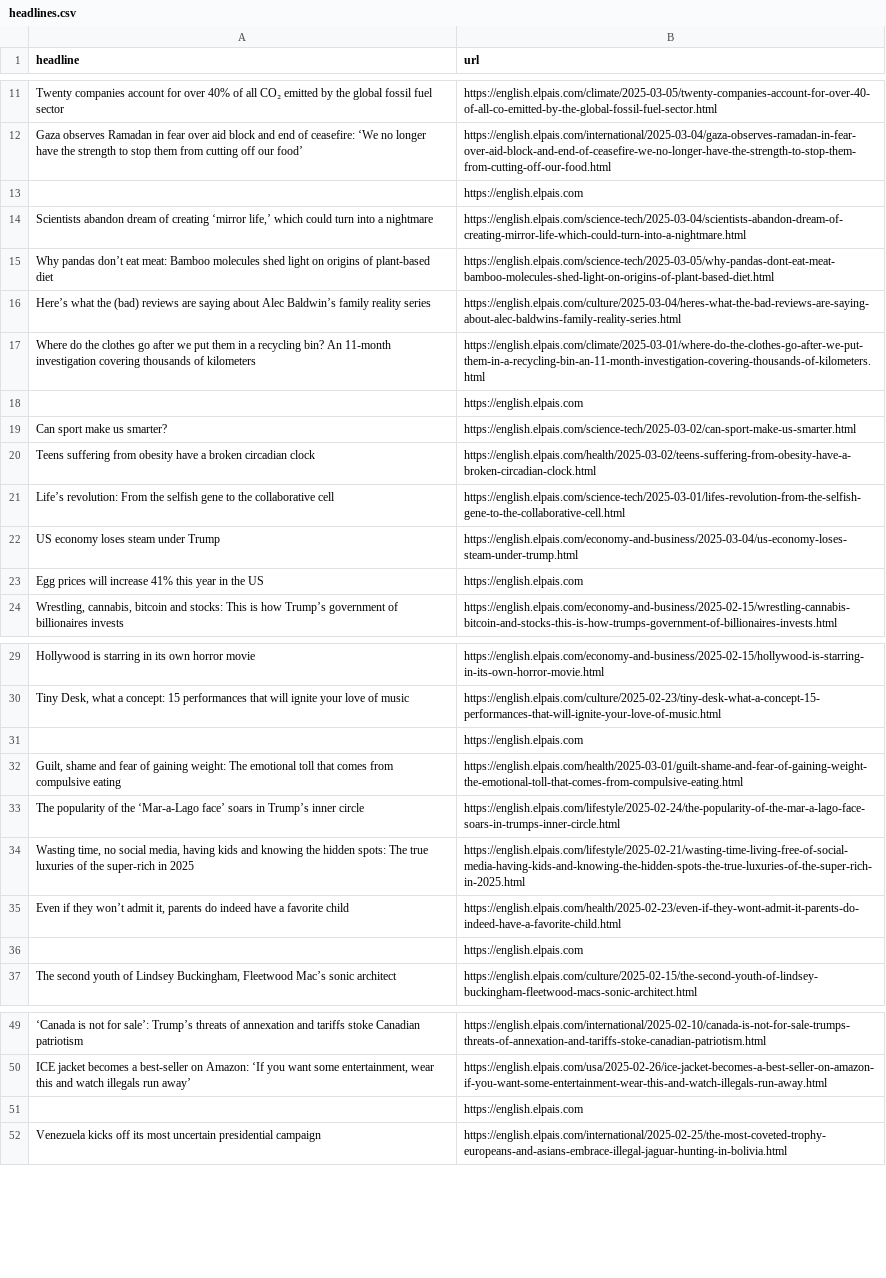
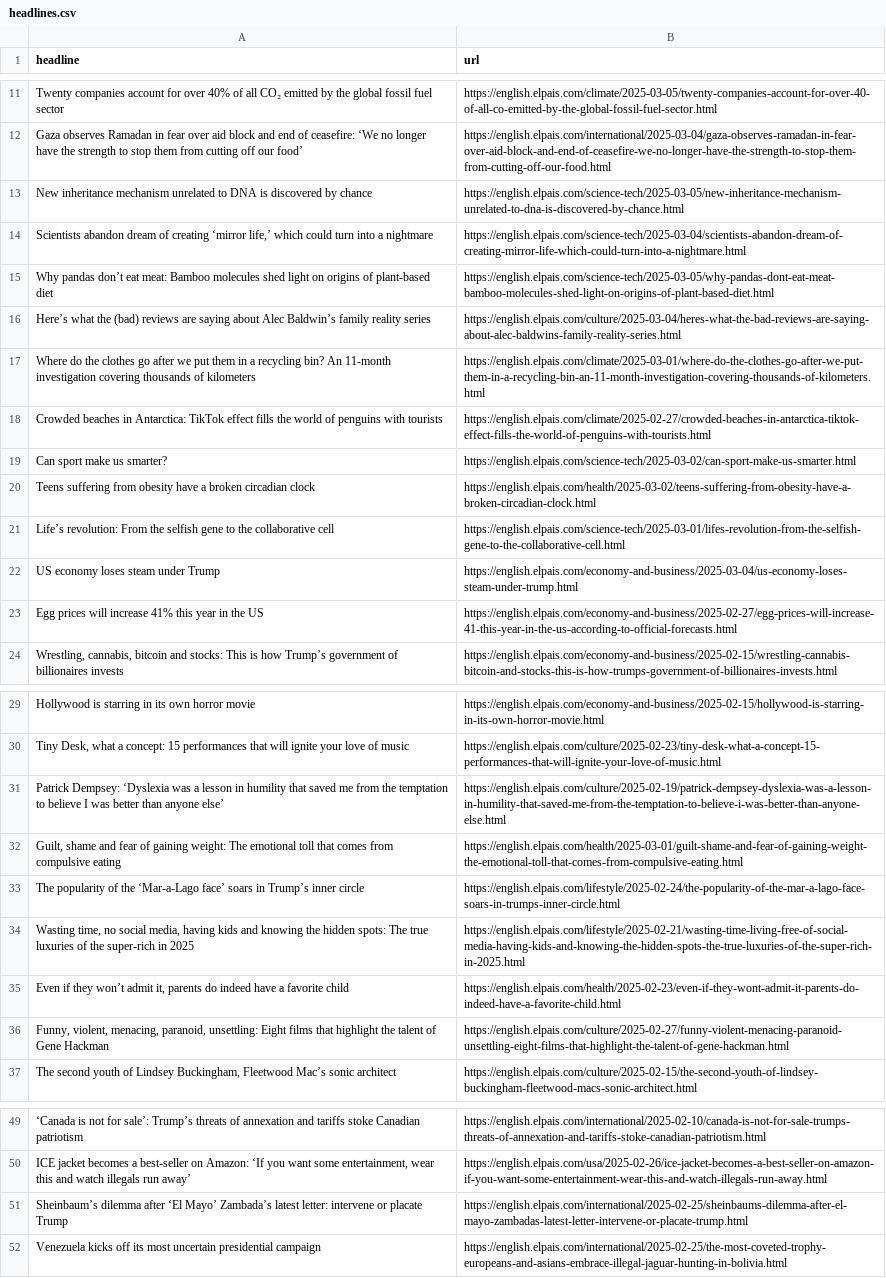
Before and after one commit to anaemepe/autoscrapper-elpais, a CSV file: headlines.csv, drawn as a sheet; only a part is shown, gaps mark what is left out; removed rows and columns are numbered as before the commit, all else as after; the diff names each change by its address in the sheet, - before the commit and + after, or states it on an @@ line.

```diff
--- a/headlines.csv
+++ b/headlines.csv
-row 13:  | https://english.elpais.com
+row 13: New inheritance mechanism unrelated to DNA is discovered by chance | https://english.elpais.com/science-tech/2025-03-05/new-inheritance-mechanism-unrelated-to-dna-is-discovered-by-chance.html
-row 18:  | https://english.elpais.com
+row 18: Crowded beaches in Antarctica: TikTok effect fills the world of penguins with tourists | https://english.elpais.com/climate/2025-02-27/crowded-beaches-in-antarctica-tiktok-effect-fills-the-world-of-penguins-with-tourists.html
-B23 (url): https://english.elpais.com
+B23 (url): https://english.elpais.com/economy-and-business/2025-02-27/egg-prices-will-increase-41-this-year-in-the-us-according-to-official-forecasts.html
-row 31:  | https://english.elpais.com
+row 31: Patrick Dempsey: ‘Dyslexia was a lesson in humility that saved me from the temptation to believe I was better than anyone else’ | https://english.elpais.com/culture/2025-02-19/patrick-dempsey-dyslexia-was-a-lesson-in-humility-that-saved-me-from-the-temptation-to-believe-i-was-better-than-anyone-else.html
-row 36:  | https://english.elpais.com
+row 36: Funny, violent, menacing, paranoid, unsettling: Eight films that highlight the talent of Gene Hackman | https://english.elpais.com/culture/2025-02-27/funny-violent-menacing-paranoid-unsettling-eight-films-that-highlight-the-talent-of-gene-hackman.html
-row 51:  | https://english.elpais.com
+row 51: Sheinbaum’s dilemma after ‘El Mayo’ Zambada’s latest letter: intervene or placate Trump | https://english.elpais.com/international/2025-02-25/sheinbaums-dilemma-after-el-mayo-zambadas-latest-letter-intervene-or-placate-trump.html
```
